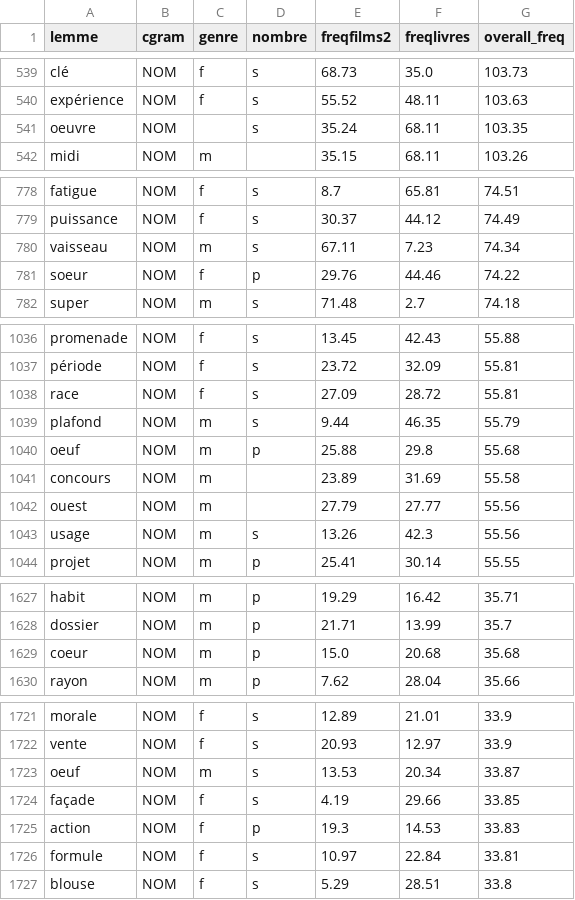
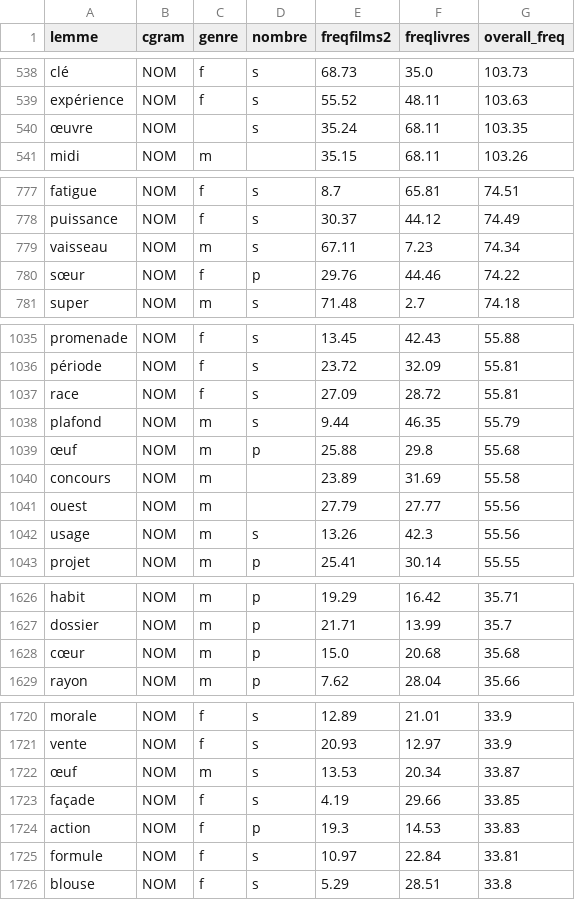
Before and after one commit to mike4330/francais-claire, a CSV file: res/nouns.csv, drawn as a sheet; only a part is shown, gaps mark what is left out; the diff covers the shown part only.

```diff
--- a/res/nouns.csv
+++ b/res/nouns.csv
@@ -540,3 +539,3 @@ clé,NOM,f,s,68.73,35.0,103.73
 expérience,NOM,f,s,55.52,48.11,103.63
-oeuvre,NOM,,s,35.24,68.11,103.35
+œuvre,NOM,,s,35.24,68.11,103.35
 midi,NOM,m,,35.15,68.11,103.26
@@ -780,3 +779,3 @@ puissance,NOM,f,s,30.37,44.12,74.49
 vaisseau,NOM,m,s,67.11,7.23,74.34
-soeur,NOM,f,p,29.76,44.46,74.22
+sœur,NOM,f,p,29.76,44.46,74.22
 super,NOM,m,s,71.48,2.7,74.18
@@ -1039,3 +1038,3 @@ race,NOM,f,s,27.09,28.72,55.81
 plafond,NOM,m,s,9.44,46.35,55.79
-oeuf,NOM,m,p,25.88,29.8,55.68
+œuf,NOM,m,p,25.88,29.8,55.68
 concours,NOM,m,,23.89,31.69,55.58
@@ -1628,3 +1627,3 @@ habit,NOM,m,p,19.29,16.42,35.71
 dossier,NOM,m,p,21.71,13.99,35.7
-coeur,NOM,m,p,15.0,20.68,35.68
+cœur,NOM,m,p,15.0,20.68,35.68
 rayon,NOM,m,p,7.62,28.04,35.66
@@ -1722,3 +1721,3 @@ morale,NOM,f,s,12.89,21.01,33.9
 vente,NOM,f,s,20.93,12.97,33.9
-oeuf,NOM,m,s,13.53,20.34,33.87
+œuf,NOM,m,s,13.53,20.34,33.87
 façade,NOM,f,s,4.19,29.66,33.85
```
Also changed, not shown: 1 removed row and 6 edited cells elsewhere in this file, res/adverbs.csv.
